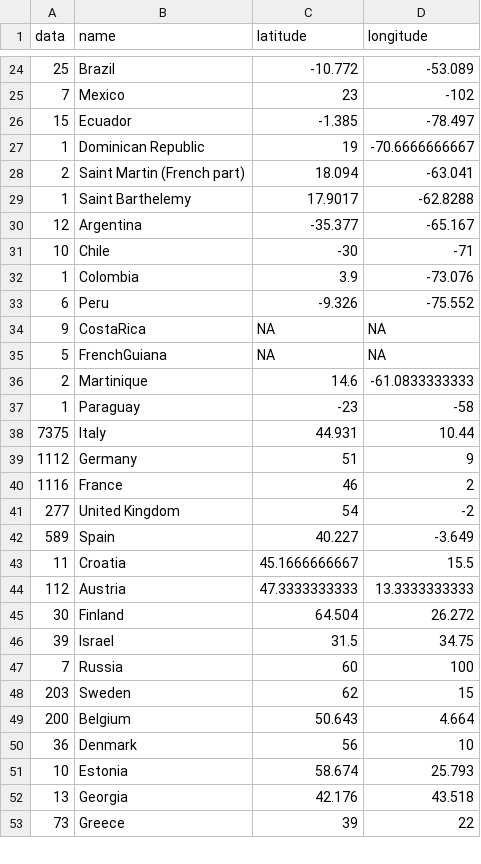
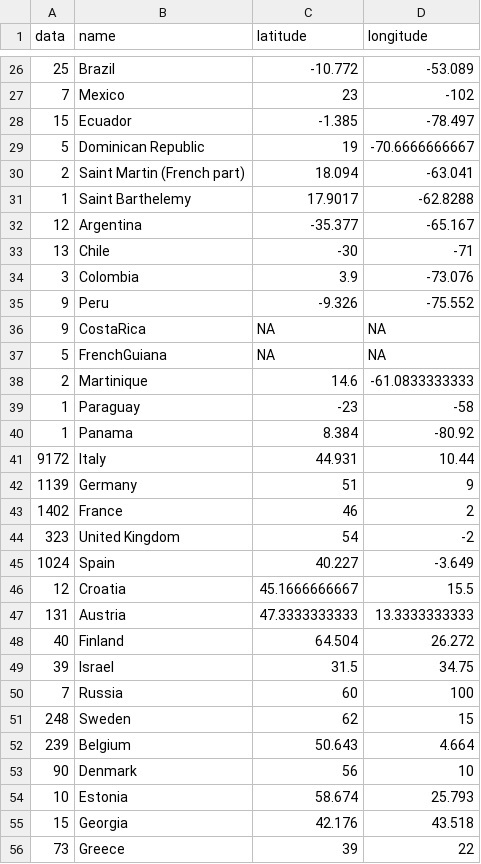
Before and after one commit to gegp01/C3reporta, a CSV file: coords.csv, drawn as a sheet; only a part is shown, gaps mark what is left out; the diff covers the shown part only.

```diff
--- a/coords.csv
+++ b/coords.csv
@@ -26,3 +28,3 @@
 "15","Ecuador",-1.385,-78.497
-"1","Dominican Republic",19,-70.6666666667
+"5","Dominican Republic",19,-70.6666666667
 "2","Saint Martin (French part)",18.094,-63.041
@@ -30,5 +32,5 @@
 "12","Argentina",-35.377,-65.167
-"10","Chile",-30,-71
-"1","Colombia",3.9,-73.076
-"6","Peru",-9.326,-75.552
+"13","Chile",-30,-71
+"3","Colombia",3.9,-73.076
+"9","Peru",-9.326,-75.552
 "9","CostaRica",NA,NA
@@ -37,17 +39,18 @@
 "1","Paraguay",-23,-58
-"7375","Italy",44.931,10.44
-"1112","Germany",51,9
-"1116","France",46,2
-"277","United Kingdom",54,-2
-"589","Spain",40.227,-3.649
-"11","Croatia",45.1666666667,15.5
-"112","Austria",47.3333333333,13.3333333333
-"30","Finland",64.504,26.272
+"1","Panama",8.384,-80.92
+"9172","Italy",44.931,10.44
+"1139","Germany",51,9
+"1402","France",46,2
+"323","United Kingdom",54,-2
+"1024","Spain",40.227,-3.649
+"12","Croatia",45.1666666667,15.5
+"131","Austria",47.3333333333,13.3333333333
+"40","Finland",64.504,26.272
 "39","Israel",31.5,34.75
 "7","Russia",60,100
-"203","Sweden",62,15
-"200","Belgium",50.643,4.664
-"36","Denmark",56,10
+"248","Sweden",62,15
+"239","Belgium",50.643,4.664
+"90","Denmark",56,10
 "10","Estonia",58.674,25.793
-"13","Georgia",42.176,43.518
+"15","Georgia",42.176,43.518
 "73","Greece",39,22
```
Also changed, not shown: 5 added rows and 59 edited cells elsewhere in this file.
